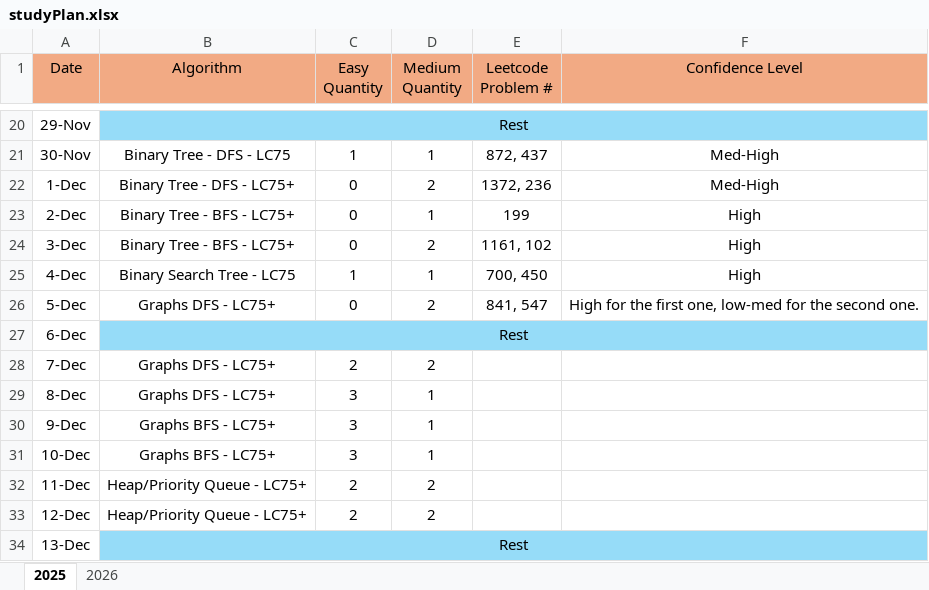
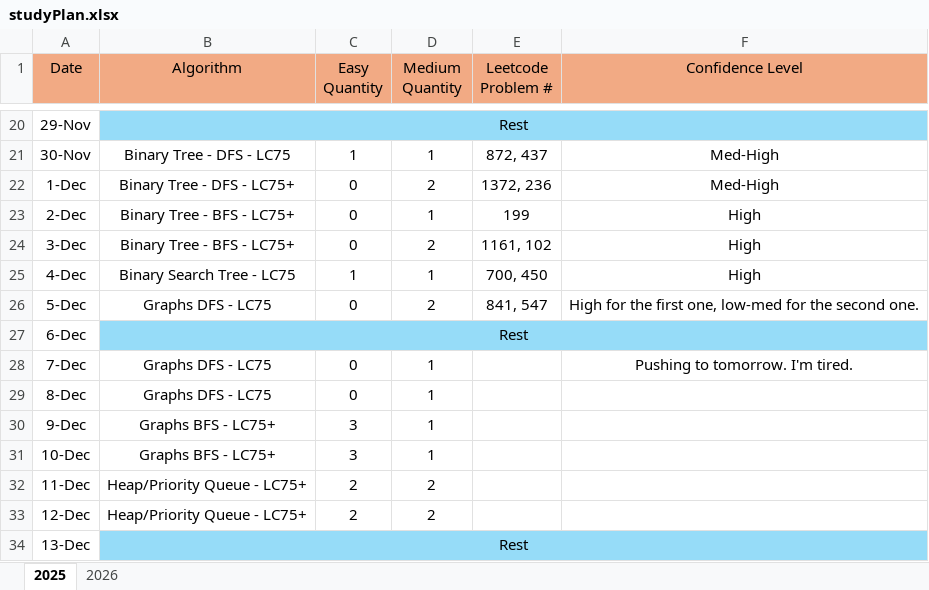
Before and after one commit to LCXCRunner/Leetcode_Python, an Excel workbook: studyPlan.xlsx, sheet 2025, drawn as a sheet; only a part is shown, gaps mark what is left out; values as stored, in another font and other column widths than the file's, no borders; the diff names each change by its address in the sheet, - before the commit and + after, or states it on an @@ line.

Commit message:
updating the study plan.

```diff
--- a/studyPlan.xlsx (sheet 2025)
+++ b/studyPlan.xlsx (sheet 2025)
-B26 (Algorithm): Graphs DFS - LC75+
+B26 (Algorithm): Graphs DFS - LC75
-B28:B29 (Algorithm): Graphs DFS - LC75+
+B28:B29 (Algorithm): Graphs DFS - LC75
-C28 (Easy Quantity): 2
+C28 (Easy Quantity): 0
-D28 (Medium Quantity): 2
+D28 (Medium Quantity): 1
-F28 (Confidence Level): (empty)
+F28 (Confidence Level): Pushing to tomorrow. I'm tired.
-C29 (Easy Quantity): 3
+C29 (Easy Quantity): 0
```
